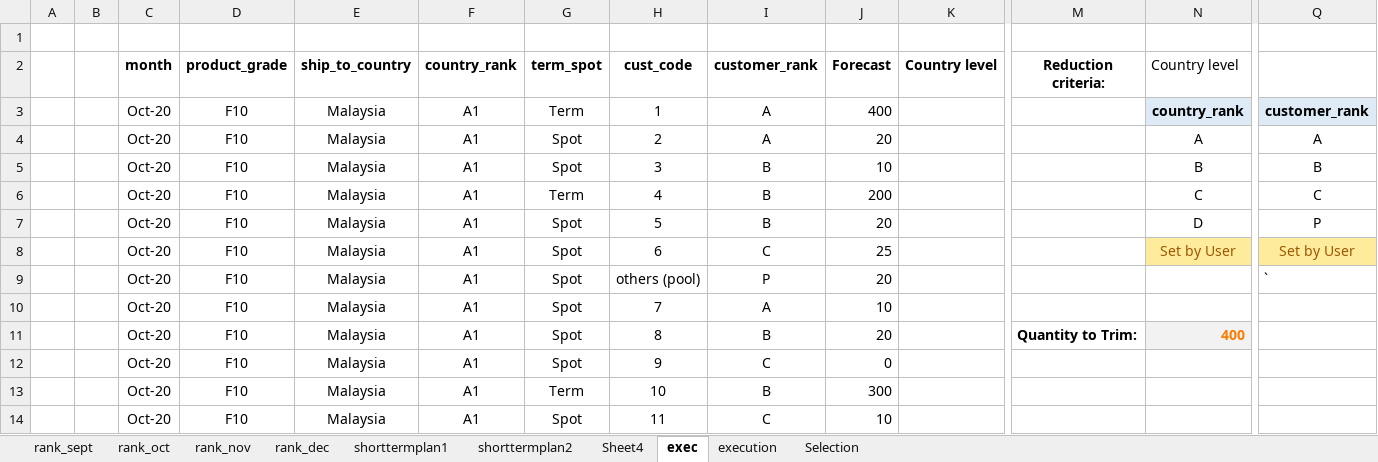
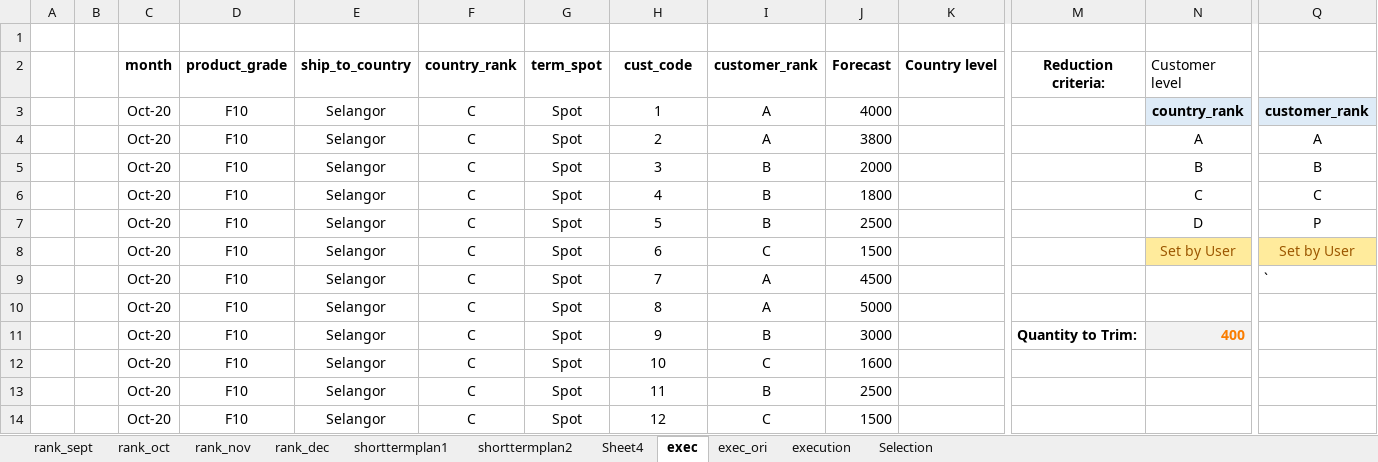
Before and after one commit to acceval/smarttradzt-python-services, an Excel workbook: SDBal/input_data.xlsx, sheet exec, drawn as a sheet; only a part is shown, gaps mark what is left out; values as stored, in another font and other column widths than the file's, no borders; conditional formats not drawn; removed rows and columns are numbered as before the commit, all else as after; rows hold the shown columns only; the diff covers the shown part only; the diff names each change by its address in the sheet, - before the commit and + after, or states it on an @@ line.

```diff
--- a/SDBal/input_data.xlsx (sheet exec)
+++ b/SDBal/input_data.xlsx (sheet exec)
+sheet tab: exec_ori
-N2: Country level
+N2: Customer level
-E3:E8 (ship_to_country): Malaysia
+E3:E8 (ship_to_country): Selangor
-F3:F8 (country_rank): A1
+F3:F8 (country_rank): C
-G3 (term_spot): Term
+G3 (term_spot): Spot
-J3 (Forecast): 400
+J3 (Forecast): 4000
-J4 (Forecast): 20
+J4 (Forecast): 3800
-J5 (Forecast): 10
+J5 (Forecast): 2000
-G6 (term_spot): Term
+G6 (term_spot): Spot
-J6 (Forecast): 200
+J6 (Forecast): 1800
-J7 (Forecast): 20
+J7 (Forecast): 2500
-J8 (Forecast): 25
+J8 (Forecast): 1500
-row 9:  |  | Oct-20 | F10 | Malaysia | A1 | Spot | others (pool) | P | 20 |  |  |  | `
-E9 (ship_to_country): Malaysia
+E9 (ship_to_country): Selangor
-F9 (country_rank): A1
+F9 (country_rank): C
-J9 (Forecast): 10
+J9 (Forecast): 4500
-Q9: (empty)
+Q9: `
+row 10:  |  | Oct-20 | F10 | Selangor | C | Spot | 8 | A | 5000
-E11:E12 (ship_to_country): Malaysia
+E11:E12 (ship_to_country): Selangor
-F11:F12 (country_rank): A1
+F11:F12 (country_rank): C
-H11 (cust_code): 8
+H11 (cust_code): 9
-J11 (Forecast): 20
+J11 (Forecast): 3000
-H12 (cust_code): 9
+H12 (cust_code): 10
-J12 (Forecast): 0
+J12 (Forecast): 1600
-row 13:  |  | Oct-20 | F10 | Malaysia | A1 | Term | 10 | B | 300
-E13 (ship_to_country): Malaysia
+E13 (ship_to_country): Selangor
-F13 (country_rank): A1
+F13 (country_rank): C
-I13 (customer_rank): C
+I13 (customer_rank): B
-J13 (Forecast): 10
+J13 (Forecast): 2500
+row 14:  |  | Oct-20 | F10 | Selangor | C | Spot | 12 | C | 1500
```
Also changed, not shown: 19 added rows, 16 removed rows and 122 edited cells elsewhere in this sheet, WS_mrepc/input.xlsx, WS_specialchem/input.xlsx, 6 other files.
